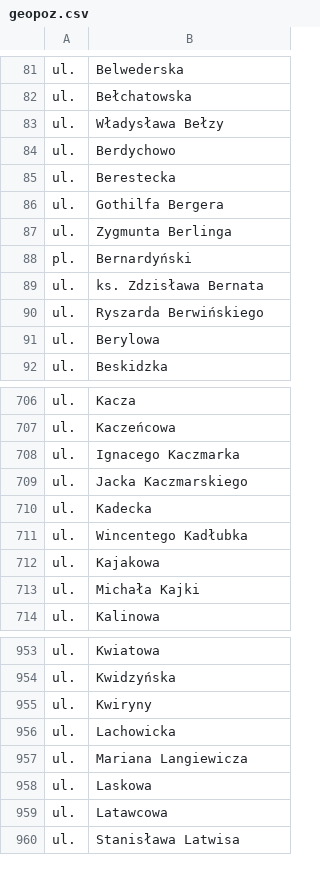
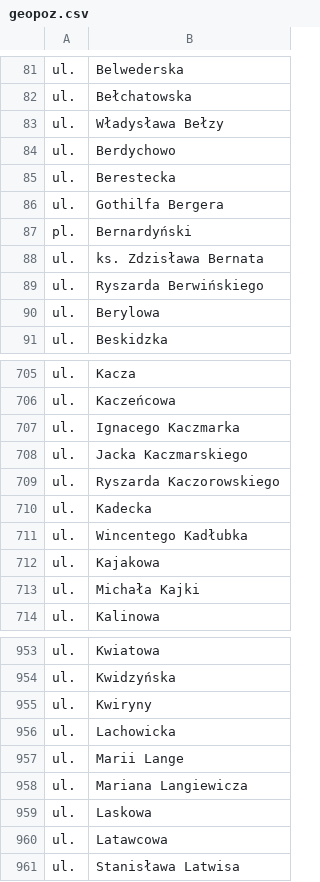
Before and after one commit to macbre/pyrabot, a CSV file: sources/geopoz.csv, drawn as a sheet; only a part is shown, gaps mark what is left out.

Commit message:
geopoz: nowe dane
* [[Ulica Marii Lange]]

```diff
--- a/sources/geopoz.csv
+++ b/sources/geopoz.csv
@@ -86,3 +86,2 @@ ul.	Berestecka
 ul.	Gothilfa Bergera
-ul.	Zygmunta Berlinga
 pl.	Bernardyński
@@ -709,2 +708,3 @@ ul.	Ignacego Kaczmarka
 ul.	Jacka Kaczmarskiego
+ul.	Ryszarda Kaczorowskiego
 ul.	Kadecka
@@ -956,2 +956,3 @@ ul.	Kwiryny
 ul.	Lachowicka
+ul.	Marii Lange
 ul.	Mariana Langiewicza
```
Also changed, not shown: sources/kody-pocztowe.csv, 2 other files.
